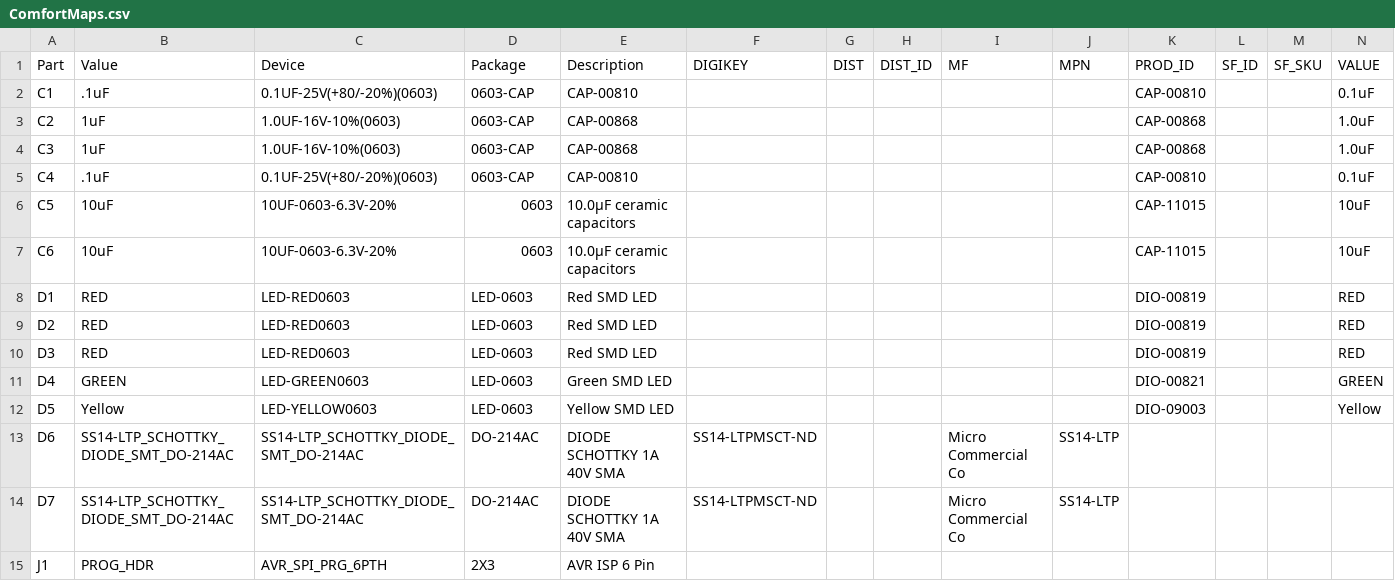
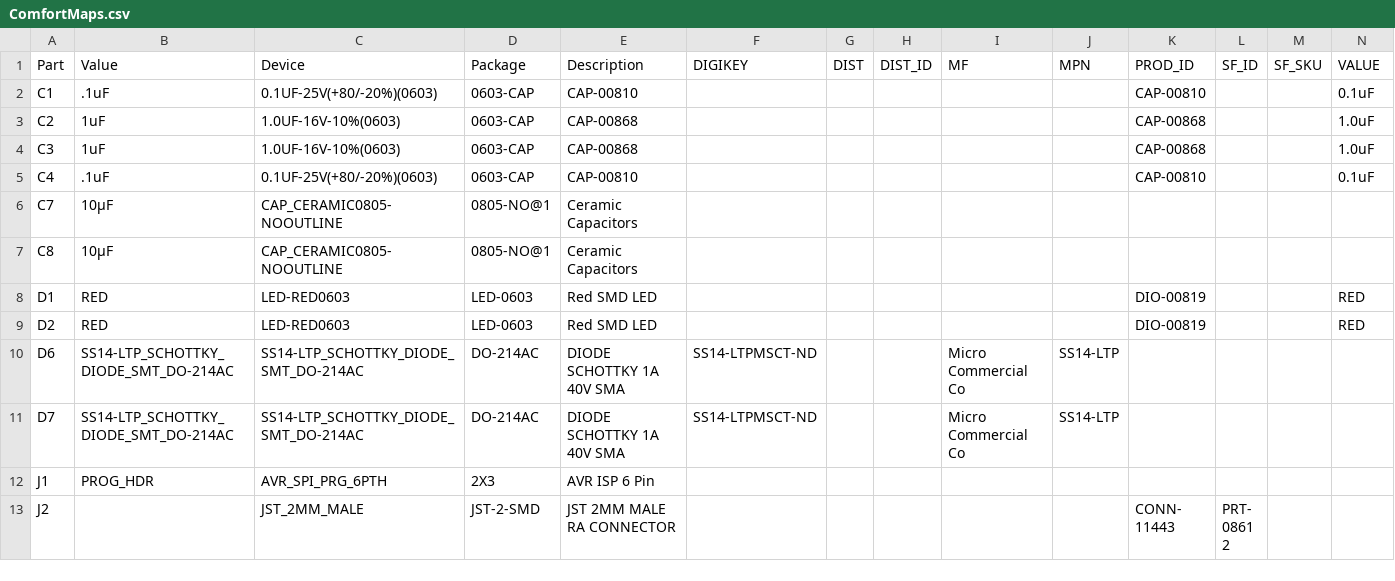
Before and after one commit to samuelclay/comfortmaps, a CSV file: board/ComfortMaps.csv, drawn as a sheet; only a part is shown; the shorter side is filled out with more unchanged rows; removed rows and columns are numbered as before the commit, all else as after; the diff covers the shown part only; the diff names each change by its address in the sheet, - before the commit and + after, or states it on an @@ line.

Commit message:
Updating to v5

```diff
--- a/board/ComfortMaps.csv
+++ b/board/ComfortMaps.csv
-row 6: C5 | 10uF | 10UF-0603-6.3V-20% | 0603 | 10.0µF ceramic capacitors |  |  |  |  |  | CAP-11015 |  |  | 10uF
-row 7: C6 | 10uF | 10UF-0603-6.3V-20% | 0603 | 10.0µF ceramic capacitors |  |  |  |  |  | CAP-11015 |  |  | 10uF
+row 6: C7 | 10µF | CAP_CERAMIC0805-NOOUTLINE | 0805-NO@1 | Ceramic Capacitors
+row 7: C8 | 10µF | CAP_CERAMIC0805-NOOUTLINE | 0805-NO@1 | Ceramic Capacitors
-row 10: D3 | RED | LED-RED0603 | LED-0603 | Red SMD LED |  |  |  |  |  | DIO-00819 |  |  | RED
-row 11: D4 | GREEN | LED-GREEN0603 | LED-0603 | Green SMD LED |  |  |  |  |  | DIO-00821 |  |  | GREEN
-row 12: D5 | Yellow | LED-YELLOW0603 | LED-0603 | Yellow SMD LED |  |  |  |  |  | DIO-09003 |  |  | Yellow
```
Also changed, not shown: 7 added rows, 10 removed rows and 3 edited cells elsewhere in this file.
